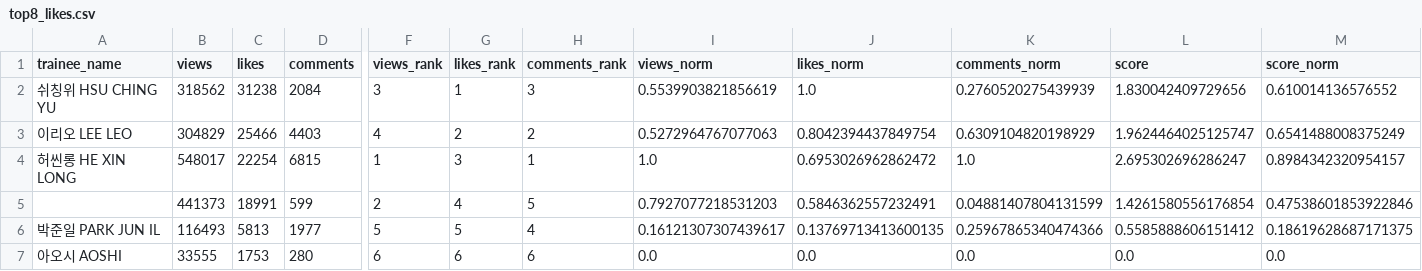
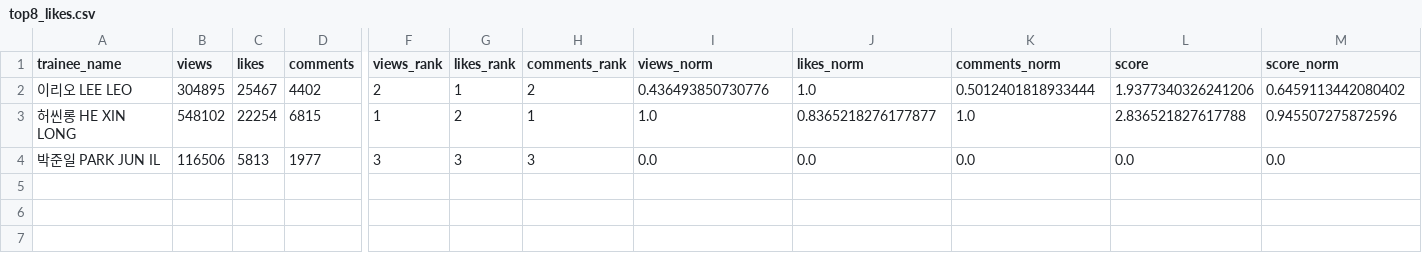
Before and after one commit to b2p-analysis/fancams, a CSV file: data/top8_likes.csv, drawn as a sheet; only a part is shown, gaps mark what is left out; removed rows and columns are numbered as before the commit, all else as after; rows hold the shown columns only; the diff covers the shown part only; the diff names each change by its address in the sheet, - before the commit and + after, or states it on an @@ line.

```diff
--- a/data/top8_likes.csv
+++ b/data/top8_likes.csv
-row 2: 쉬칭위 HSU CHING YU | 318562 | 31238 | 2084 | 3 | 1 | 3 | 0.5539903821856619 | 1.0 | 0.2760520275439939 | 1.830042409729656 | 0.610014136576552
-B2 (views): 304829
+B2 (views): 304895
-C2 (likes): 25466
+C2 (likes): 25467
-D2 (comments): 4403
+D2 (comments): 4402
-F2 (views_rank): 4
+F2 (views_rank): 2
-G2 (likes_rank): 2
+G2 (likes_rank): 1
-I2 (views_norm): 0.5272964767077063
+I2 (views_norm): 0.436493850730776
-J2 (likes_norm): 0.8042394437849754
+J2 (likes_norm): 1.0
-K2 (comments_norm): 0.6309104820198929
+K2 (comments_norm): 0.5012401818933444
-L2 (score): 1.9624464025125747
+L2 (score): 1.9377340326241206
-M2 (score_norm): 0.6541488008375249
+M2 (score_norm): 0.6459113442080402
-B3 (views): 548017
+B3 (views): 548102
-G3 (likes_rank): 3
+G3 (likes_rank): 2
-J3 (likes_norm): 0.6953026962862472
+J3 (likes_norm): 0.8365218276177877
-L3 (score): 2.695302696286247
+L3 (score): 2.836521827617788
-M3 (score_norm): 0.8984342320954157
+M3 (score_norm): 0.945507275872596
-row 5:  | 441373 | 18991 | 599 | 2 | 4 | 5 | 0.7927077218531203 | 0.5846362557232491 | 0.04881407804131599 | 1.4261580556176854 | 0.47538601853922846
-B4 (views): 116493
+B4 (views): 116506
-F4 (views_rank): 5
+F4 (views_rank): 3
-G4 (likes_rank): 5
+G4 (likes_rank): 3
-H4 (comments_rank): 4
+H4 (comments_rank): 3
-I4 (views_norm): 0.16121307307439617
+I4 (views_norm): 0.0
-J4 (likes_norm): 0.13769713413600135
+J4 (likes_norm): 0.0
-K4 (comments_norm): 0.25967865340474366
+K4 (comments_norm): 0.0
-L4 (score): 0.5585888606151412
+L4 (score): 0.0
-M4 (score_norm): 0.18619628687171375
+M4 (score_norm): 0.0
-row 7: 아오시 AOSHI | 33555 | 1753 | 280 | 6 | 6 | 6 | 0.0 | 0.0 | 0.0 | 0.0 | 0.0
```
Also changed, not shown: 1 edited cell elsewhere in this file, data/history.csv, data/top8_overall.csv, 2 other files.
